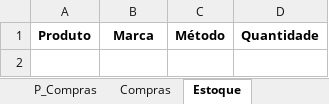
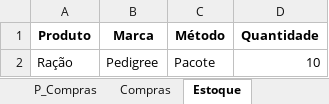
Before and after one commit to jcromeck/ProjectPetShop, an Excel workbook: Arquivos/Compras.xlsx, sheet Estoque, drawn as a sheet; values as stored, in another font and other column widths than the file's, no borders; the diff names each change by its address in the sheet, - before the commit and + after, or states it on an @@ line.

```diff
--- a/Arquivos/Compras.xlsx (sheet Estoque)
+++ b/Arquivos/Compras.xlsx (sheet Estoque)
+row 2: Ração | Pedigree | Pacote | 10
```
Also changed, not shown: sheet Produtos, sheet P_Compras, sheet Compras, sheet Métodos, 6 other files.
